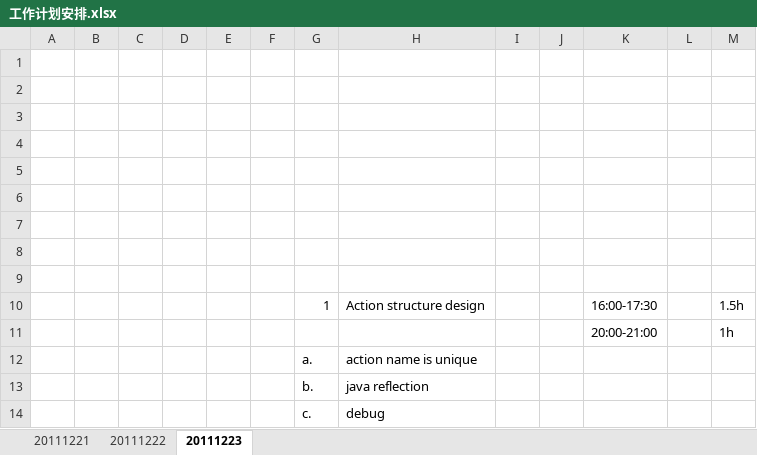
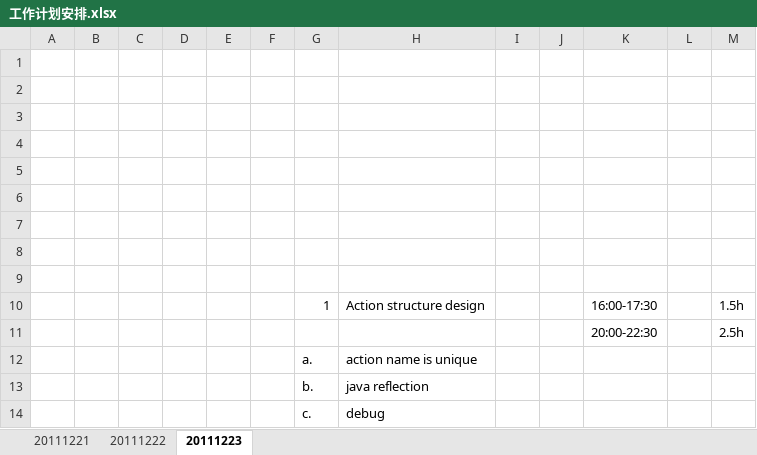
Before and after one commit to randy0098/devfw, an Excel workbook: trunk/工作计划安排.xlsx, sheet 20111223, drawn as a sheet; values as stored, in another font and other column widths than the file's, no borders; removed rows and columns are numbered as before the commit, all else as after; the diff names each change by its address in the sheet, - before the commit and + after, or states it on an @@ line.

```diff
--- a/trunk/工作计划安排.xlsx (sheet 20111223)
+++ b/trunk/工作计划安排.xlsx (sheet 20111223)
-row 11:  |  |  |  |  |  |  |  |  |  | 20:00-21:00 |  | 1h
+row 11:  |  |  |  |  |  |  |  |  |  | 20:00-22:30 |  | 2.5h
```
Also changed, not shown: 6 other files.
